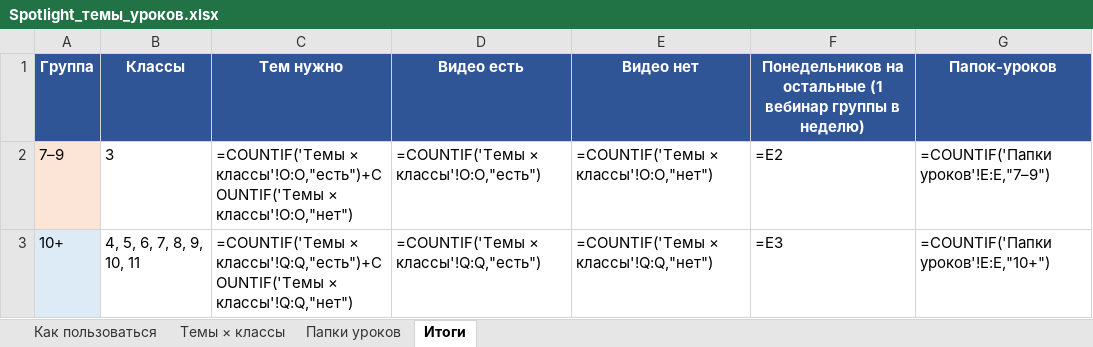
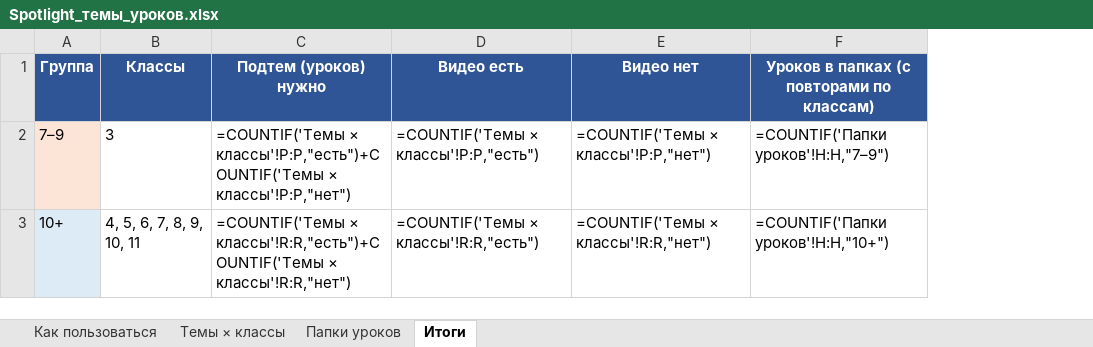
Before and after one commit to wowspeakschool-lang/classroom, an Excel workbook: spotlight/Spotlight_темы_уроков.xlsx, sheet Итоги, drawn as a sheet; values as stored, in another font and other column widths than the file's, no borders; formulas without a stored value are shown as written; removed rows and columns are numbered as before the commit, all else as after; the diff names each change by its address in the sheet, - before the commit and + after, or states it on an @@ line.

```diff
--- a/spotlight/Spotlight_темы_уроков.xlsx (sheet Итоги)
+++ b/spotlight/Spotlight_темы_уроков.xlsx (sheet Итоги)
-column C (Тем нужно), rows 2-3: =COUNTIF('Темы × классы'!O:O,"есть")+COUNTIF('Темы × классы'!O:O,"нет") | =COUNTIF('Темы × классы'!Q:Q,"есть")+COUNTIF('Темы × классы'!Q:Q,"нет")
+column C (Подтем (уроков) нужно), rows 2-3: =COUNTIF('Темы × классы'!P:P,"есть")+COUNTIF('Темы × классы'!P:P,"нет") | =COUNTIF('Темы × классы'!R:R,"есть")+COUNTIF('Темы × классы'!R:R,"нет")
-column F, rows 1-3: Понедельников на остальные (1 вебинар группы в неделю) | =E2 | =E3
-column G (Папок-уроков), rows 2-3: =COUNTIF('Папки уроков'!E:E,"7–9") | =COUNTIF('Папки уроков'!E:E,"10+")
+column F, rows 1-3: Уроков в папках (с повторами по классам) | =COUNTIF('Папки уроков'!H:H,"7–9") | =COUNTIF('Папки уроков'!H:H,"10+")
-D2 (Видео есть): =COUNTIF('Темы × классы'!O:O,"есть")
+D2 (Видео есть): =COUNTIF('Темы × классы'!P:P,"есть")
-E2 (Видео нет): =COUNTIF('Темы × классы'!O:O,"нет")
+E2 (Видео нет): =COUNTIF('Темы × классы'!P:P,"нет")
-D3 (Видео есть): =COUNTIF('Темы × классы'!Q:Q,"есть")
+D3 (Видео есть): =COUNTIF('Темы × классы'!R:R,"есть")
-E3 (Видео нет): =COUNTIF('Темы × классы'!Q:Q,"нет")
+E3 (Видео нет): =COUNTIF('Темы × классы'!R:R,"нет")
```
Also changed, not shown: sheet Папки уроков, sheet Темы × классы, sheet Как пользоваться, 8 other files.
